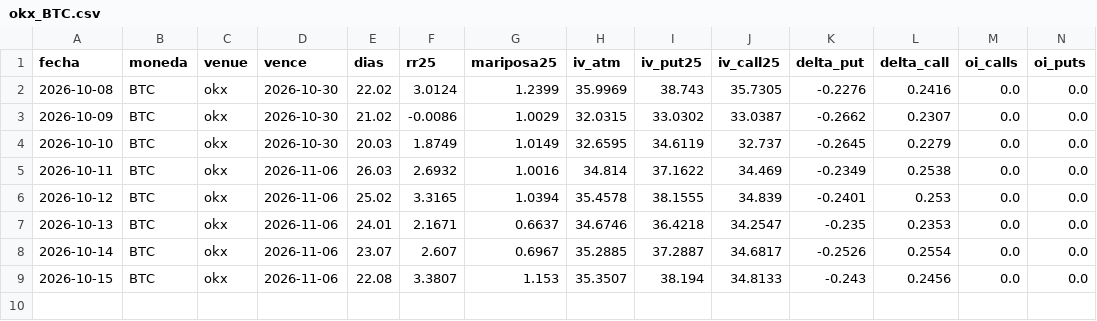
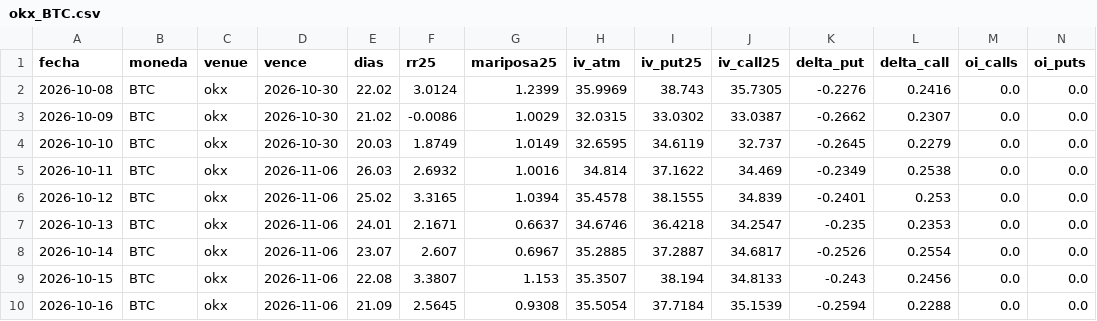
Before and after one commit to rantvalo5-art/scanall, a CSV file: opciones/skew_diario/okx_BTC.csv, drawn as a sheet; only a part is shown; rows hold the shown columns only; the diff names each change by its address in the sheet, - before the commit and + after, or states it on an @@ line.

```diff
--- a/opciones/skew_diario/okx_BTC.csv
+++ b/opciones/skew_diario/okx_BTC.csv
+row 10: 2026-10-16 | BTC | okx | 2026-11-06 | 21.09 | 2.5645 | 0.9308 | 35.5054 | 37.7184 | 35.1539 | -0.2594 | 0.2288 | 0.0 | 0.0
```
Also changed, not shown: opciones/iv_diaria/deribit_BTC.csv, opciones/iv_diaria/deribit_ETH.csv, 1 other file.
